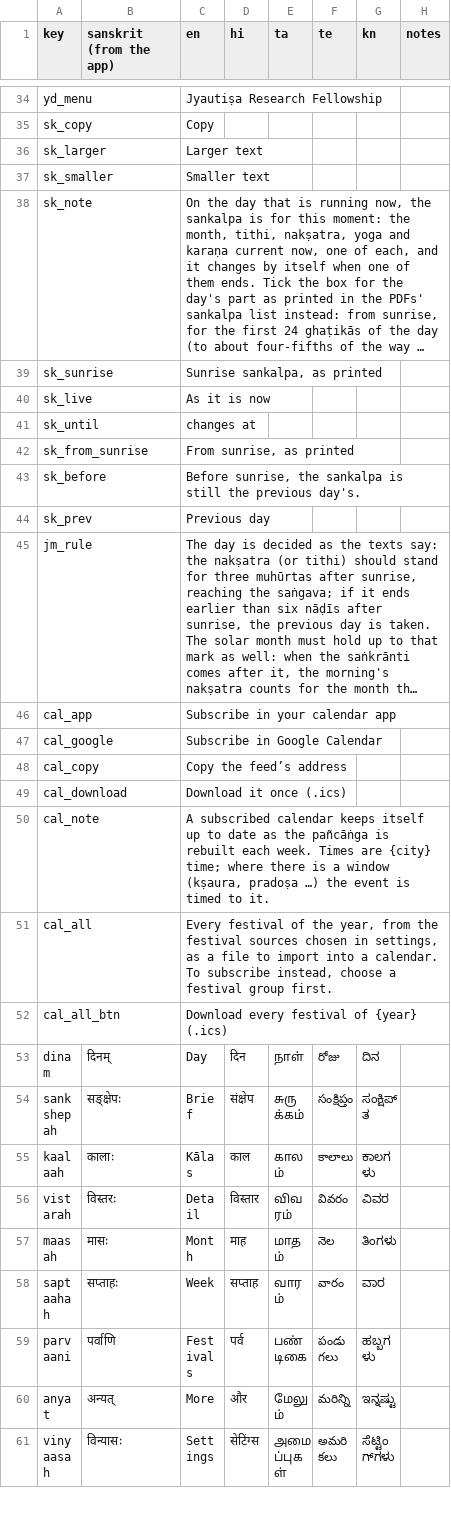
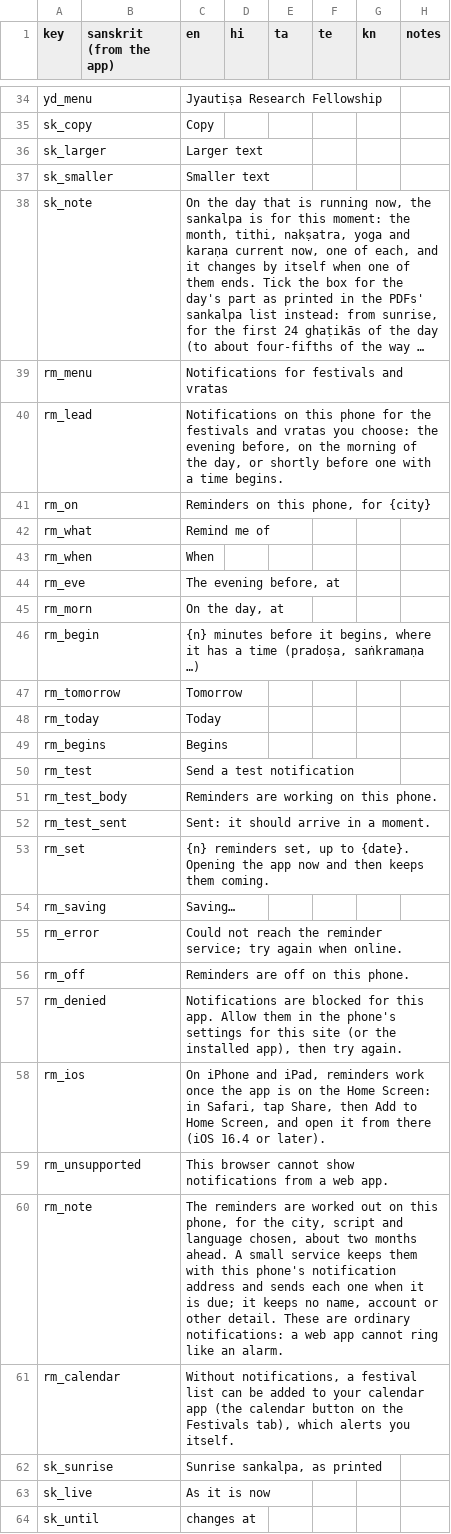
Before and after one commit to adyatithi/panchaanga, a CSV file: translations/interface.csv, drawn as a sheet; only a part is shown, gaps mark what is left out; the shorter side is filled out with more unchanged rows; long unchanged cells end in …; the diff names each change by its address in the sheet, - before the commit and + after, or states it on an @@ line.

```diff
--- a/translations/interface.csv
+++ b/translations/interface.csv
+row 39: rm_menu |  | Notifications for festivals and vratas
+row 40: rm_lead |  | Notifications on this phone for the festivals and vratas you choose: the evening before, on the morning of the day, or shortly before one with a time begins.
+row 41: rm_on |  | Reminders on this phone, for {city}
+row 42: rm_what |  | Remind me of
+row 43: rm_when |  | When
+row 44: rm_eve |  | The evening before, at
+row 45: rm_morn |  | On the day, at
+row 46: rm_begin |  | {n} minutes before it begins, where it has a time (pradoṣa, saṅkramaṇa …)
+row 47: rm_tomorrow |  | Tomorrow
+row 48: rm_today |  | Today
+row 49: rm_begins |  | Begins
+row 50: rm_test |  | Send a test notification
+row 51: rm_test_body |  | Reminders are working on this phone.
+row 52: rm_test_sent |  | Sent: it should arrive in a moment.
+row 53: rm_set |  | {n} reminders set, up to {date}. Opening the app now and then keeps them coming.
+row 54: rm_saving |  | Saving…
+row 55: rm_error |  | Could not reach the reminder service; try again when online.
+row 56: rm_off |  | Reminders are off on this phone.
+row 57: rm_denied |  | Notifications are blocked for this app. Allow them in the phone's settings for this site (or the installed app), then try again.
+row 58: rm_ios |  | On iPhone and iPad, reminders work once the app is on the Home Screen: in Safari, tap Share, then Add to Home Screen, and open it from there (iOS 16.4 or later).
+row 59: rm_unsupported |  | This browser cannot show notifications from a web app.
+row 60: rm_note |  | The reminders are worked out on this phone, for the city, script and language chosen, about two months ahead. A small service keeps them with this phone's notification address and sends each one when it is due; it keeps no name, account or other detail. These are ordinary notifications: a web app cannot ring like an alarm.
+row 61: rm_calendar |  | Without notifications, a festival list can be added to your calendar app (the calendar button on the Festivals tab), which alerts you itself.
```
Also changed, not shown: 20 other files.
